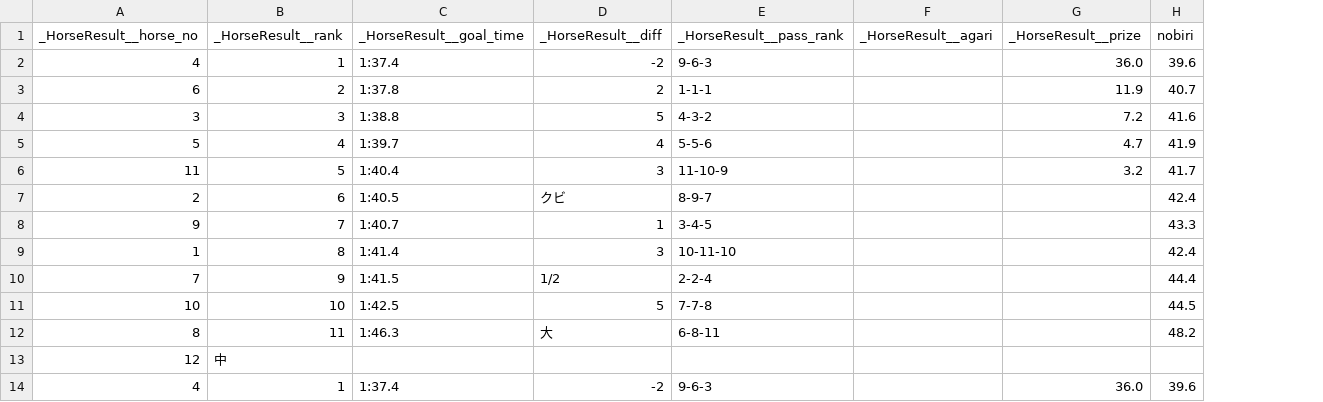
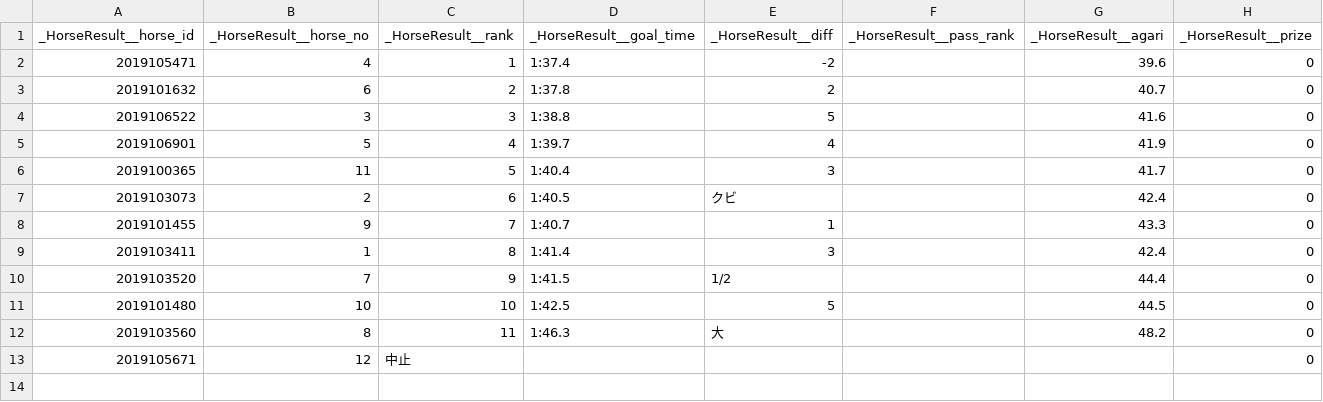
Before and after one commit to poi-ai/sandbox, a CSV file: data/csv/horse_result.csv, drawn as a sheet; only a part is shown; removed rows and columns are numbered as before the commit, all else as after; the diff covers the shown part only; the diff names each change by its address in the sheet, - before the commit and + after, or states it on an @@ line.

```diff
--- a/data/csv/horse_result.csv
+++ b/data/csv/horse_result.csv
+column A (_HorseResult__horse_id), rows 2-13: 2019105471 | 2019101632 | 2019106522 | 2019106901 | 2019100365 | 2019103073 | 2019101455 | 2019103411 | 2019103520 | 2019101480 | 2019103560 | 2019105671
-column H (nobiri), rows 2-12: 39.6 | 40.7 | 41.6 | 41.9 | 41.7 | 42.4 | 43.3 | 42.4 | 44.4 | 44.5 | 48.2
-F2 (_HorseResult__pass_rank): 9-6-3
+F2 (_HorseResult__pass_rank): (empty)
-G2 (_HorseResult__agari): (empty)
+G2 (_HorseResult__agari): 39.6
-H2 (_HorseResult__prize): 36.0
+H2 (_HorseResult__prize): 0
-F3 (_HorseResult__pass_rank): 1-1-1
+F3 (_HorseResult__pass_rank): (empty)
-G3 (_HorseResult__agari): (empty)
+G3 (_HorseResult__agari): 40.7
-H3 (_HorseResult__prize): 11.9
+H3 (_HorseResult__prize): 0
-F4 (_HorseResult__pass_rank): 4-3-2
+F4 (_HorseResult__pass_rank): (empty)
-G4 (_HorseResult__agari): (empty)
+G4 (_HorseResult__agari): 41.6
-H4 (_HorseResult__prize): 7.2
+H4 (_HorseResult__prize): 0
-F5 (_HorseResult__pass_rank): 5-5-6
+F5 (_HorseResult__pass_rank): (empty)
-G5 (_HorseResult__agari): (empty)
+G5 (_HorseResult__agari): 41.9
-H5 (_HorseResult__prize): 4.7
+H5 (_HorseResult__prize): 0
-F6 (_HorseResult__pass_rank): 11-10-9
+F6 (_HorseResult__pass_rank): (empty)
-G6 (_HorseResult__agari): (empty)
+G6 (_HorseResult__agari): 41.7
-H6 (_HorseResult__prize): 3.2
+H6 (_HorseResult__prize): 0
-F7 (_HorseResult__pass_rank): 8-9-7
+F7 (_HorseResult__pass_rank): (empty)
-G7 (_HorseResult__agari): (empty)
+G7 (_HorseResult__agari): 42.4
-H7:H13 (_HorseResult__prize): (empty)
+H7:H13 (_HorseResult__prize): 0
-F8 (_HorseResult__pass_rank): 3-4-5
+F8 (_HorseResult__pass_rank): (empty)
-G8 (_HorseResult__agari): (empty)
+G8 (_HorseResult__agari): 43.3
-F9 (_HorseResult__pass_rank): 10-11-10
+F9 (_HorseResult__pass_rank): (empty)
-G9 (_HorseResult__agari): (empty)
+G9 (_HorseResult__agari): 42.4
-F10 (_HorseResult__pass_rank): 2-2-4
+F10 (_HorseResult__pass_rank): (empty)
-G10 (_HorseResult__agari): (empty)
+G10 (_HorseResult__agari): 44.4
-F11 (_HorseResult__pass_rank): 7-7-8
+F11 (_HorseResult__pass_rank): (empty)
-G11 (_HorseResult__agari): (empty)
+G11 (_HorseResult__agari): 44.5
-F12 (_HorseResult__pass_rank): 6-8-11
+F12 (_HorseResult__pass_rank): (empty)
-G12 (_HorseResult__agari): (empty)
+G12 (_HorseResult__agari): 48.2
-C13 (_HorseResult__rank): 中
+C13 (_HorseResult__rank): 中止
-row 14: 4 | 1 | 1:37.4 | -2 | 9-6-3 |  | 36.0 | 39.6
```
Also changed, not shown: 23 removed rows elsewhere in this file, data/csv/horse_info.csv, data/csv/race_info.csv, 3 other files.
